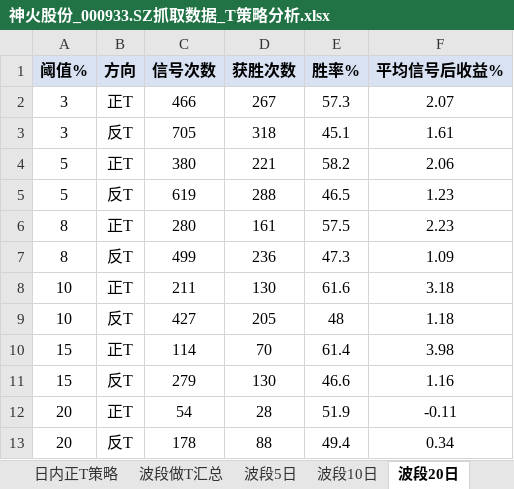
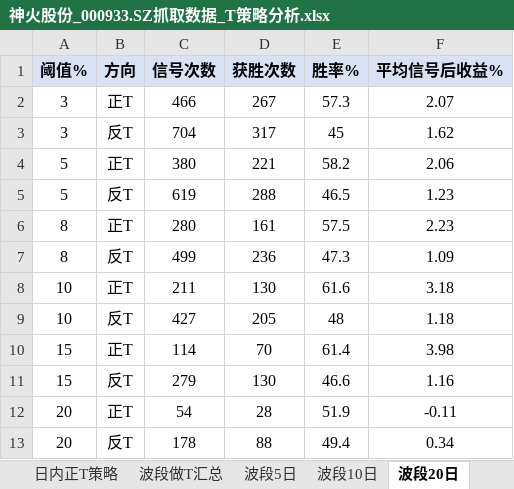
Before and after one commit to smalloneSAMA/stock_crawler, an Excel workbook: t_analysis/神火股份_000933.SZ抓取数据_T策略分析.xlsx, sheet 波段20日, drawn as a sheet; values as stored, in another font and other column widths than the file's, no borders; removed rows and columns are numbered as before the commit, all else as after; the diff names each change by its address in the sheet, - before the commit and + after, or states it on an @@ line.

```diff
--- a/t_analysis/神火股份_000933.SZ抓取数据_T策略分析.xlsx (sheet 波段20日)
+++ b/t_analysis/神火股份_000933.SZ抓取数据_T策略分析.xlsx (sheet 波段20日)
-row 3: 3 | 反T | 705 | 318 | 45.1 | 1.61
+row 3: 3 | 反T | 704 | 317 | 45 | 1.62
```
Also changed, not shown: sheet 波段90日, sheet 量能分析, sheet 背离分析, sheet 日内反T策略, sheet 波段30日, sheet 波段做T汇总, 3 more sheets, data/神火股份_000933.SZ抓取数据.xlsx, 19 other files.
